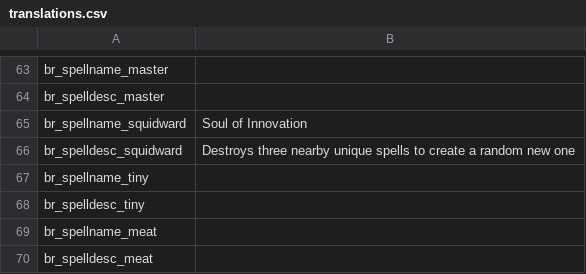
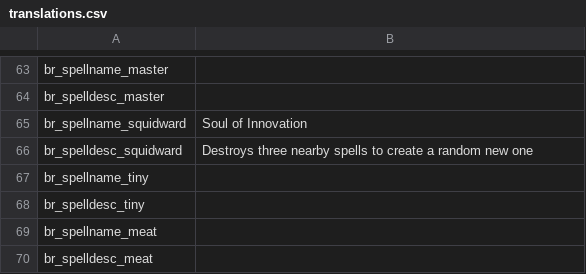
Before and after one commit to GrahamBurgers/BossReworks, a CSV file: translations.csv, drawn as a sheet; only a part is shown, gaps mark what is left out.

```diff
--- a/translations.csv
+++ b/translations.csv
@@ -65,3 +65,3 @@ br_spelldesc_master,"",,,,,,,,,,,,,
 br_spellname_squidward,"Soul of Innovation",,,,,,,,,,,,,
-br_spelldesc_squidward,"Destroys three nearby unique spells to create a random new one",,,,,,,,,,,,,
+br_spelldesc_squidward,"Destroys three nearby spells to create a random new one",,,,,,,,,,,,,
 br_spellname_tiny,"",,,,,,,,,,,,,
```
Also changed, not shown: 3 other files.
